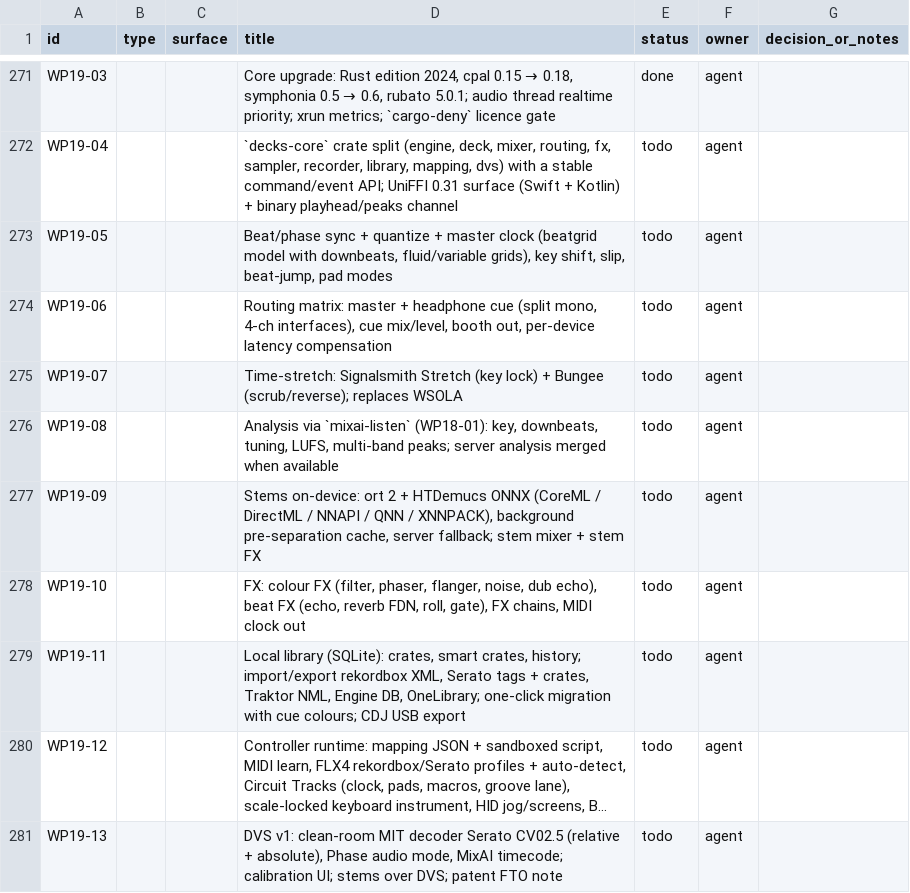
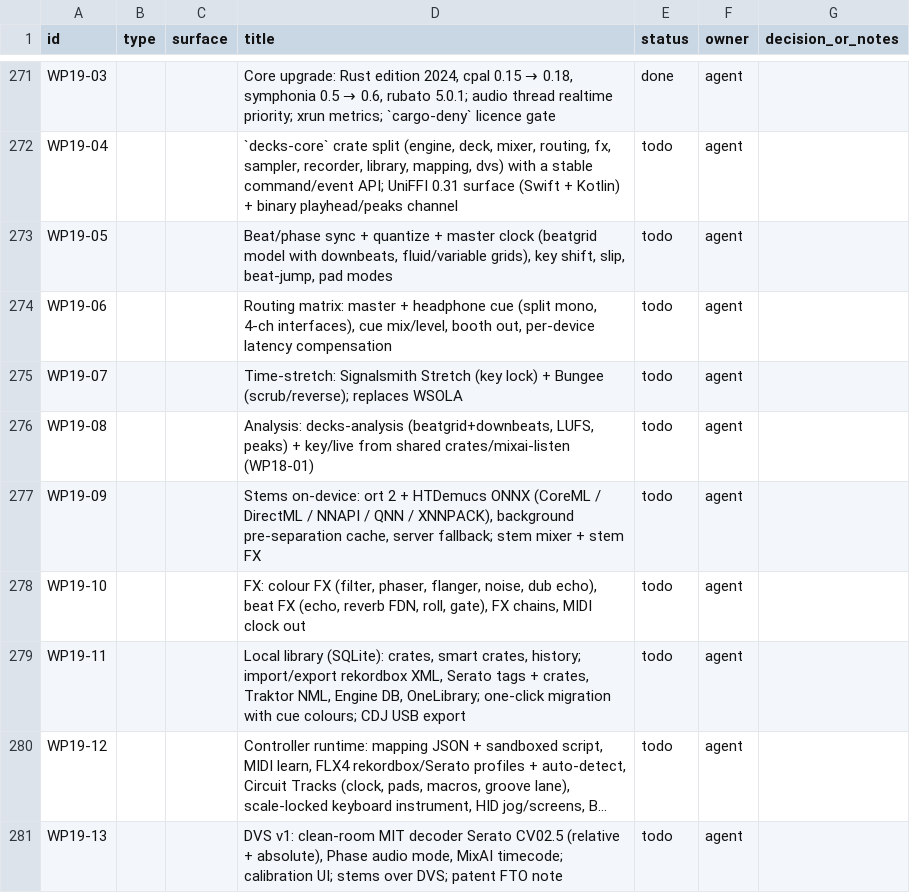
Before and after one commit to dragoscv/mmo, a CSV file: docs/mixai-design-tracker.csv, drawn as a sheet; only a part is shown, gaps mark what is left out; long unchanged cells end in ….

Commit message:
docs(docs): adr-0014, tracker d60-d68 + wp19/wp20, decks docs, rename ripple
Agent-Session: term-73668
Agent-Purpose: decks wp19/wp20

```diff
--- a/docs/mixai-design-tracker.csv
+++ b/docs/mixai-design-tracker.csv
@@ -275,3 +275,3 @@ id,type,surface,title,status,owner,decision_or_notes
 "WP19-07","","","Time-stretch: Signalsmith Stretch (key lock) + Bungee (scrub/reverse); replaces WSOLA","todo","agent",""
-"WP19-08","","","Analysis via `mixai-listen` (WP18-01): key, downbeats, tuning, LUFS, multi-band peaks; server analysis merged when available","todo","agent",""
+"WP19-08","","","Analysis: decks-analysis (beatgrid+downbeats, LUFS, peaks) + key/live from shared crates/mixai-listen (WP18-01)","todo","agent",""
 "WP19-09","","","Stems on-device: ort 2 + HTDemucs ONNX (CoreML / DirectML / NNAPI / QNN / XNNPACK), background pre-separation cache, server fallback; stem mixer + stem FX","todo","agent",""
```
Also changed, not shown: 22 other files.
